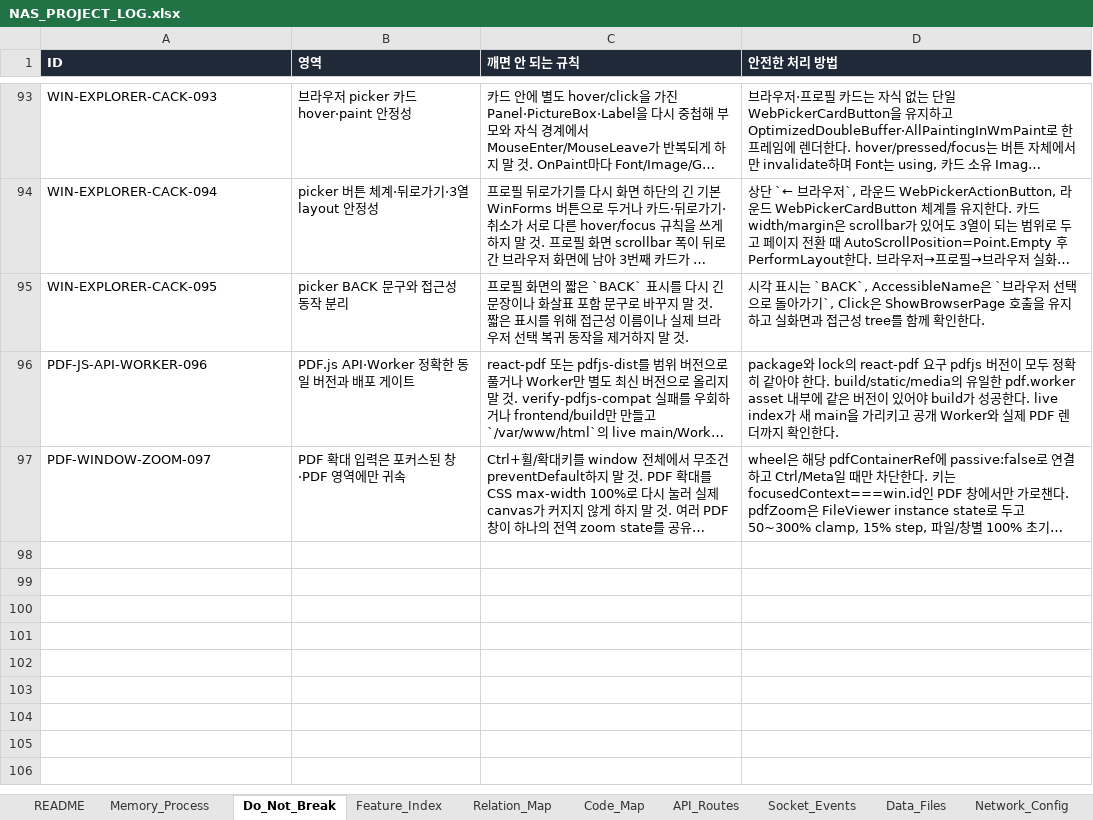
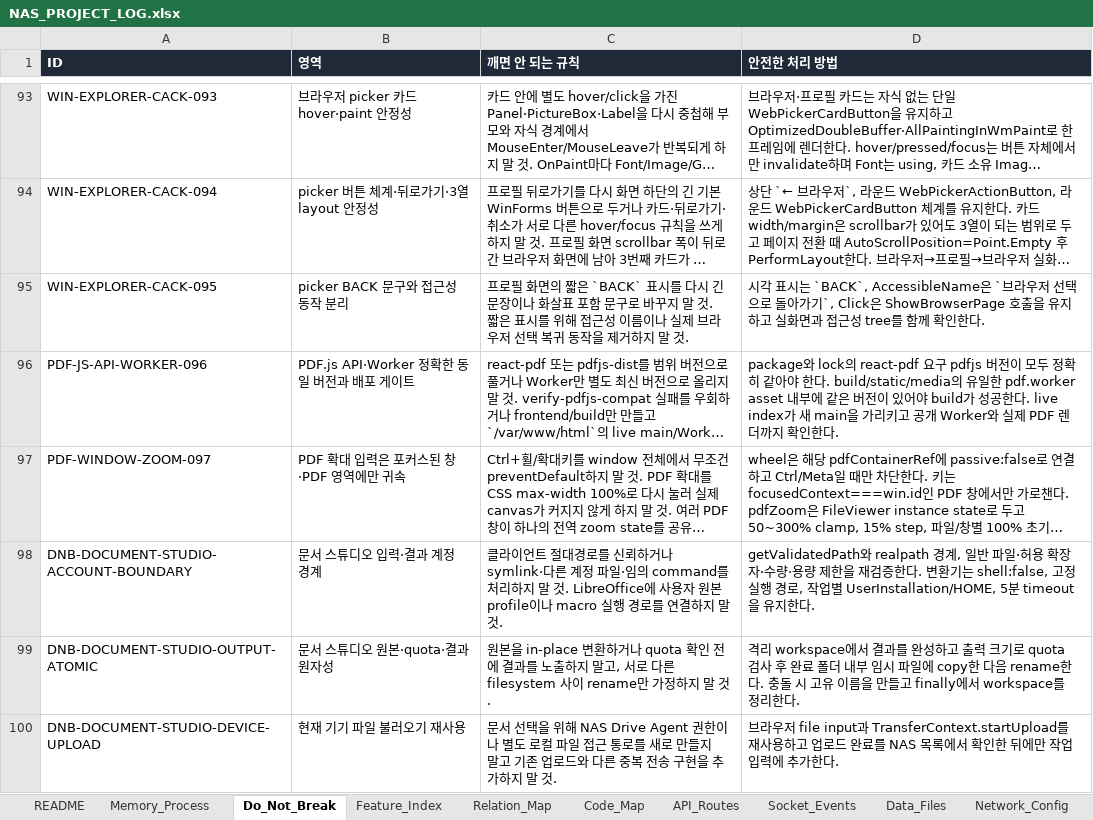
Before and after one commit to CLim020924/NAS_dev, an Excel workbook: docs/NAS_PROJECT_LOG.xlsx, sheet Do_Not_Break, drawn as a sheet; only a part is shown, gaps mark what is left out; long unchanged cells end in …; values as stored, in another font and other column widths than the file's, no borders; the diff names each change by its address in the sheet, - before the commit and + after, or states it on an @@ line.

Commit message:
docs: record document studio rollout

```diff
--- a/docs/NAS_PROJECT_LOG.xlsx (sheet Do_Not_Break)
+++ b/docs/NAS_PROJECT_LOG.xlsx (sheet Do_Not_Break)
+row 98: DNB-DOCUMENT-STUDIO-ACCOUNT-BOUNDARY | 문서 스튜디오 입력·결과 계정 경계 | 클라이언트 절대경로를 신뢰하거나 symlink·다른 계정 파일·임의 command를 처리하지 말 것. LibreOffice에 사용자 원본 profile이나 macro 실행 경로를 연결하지 말 것. | getValidatedPath와 realpath 경계, 일반 파일·허용 확장자·수량·용량 제한을 재검증한다. 변환기는 shell:false, 고정 실행 경로, 작업별 UserInstallation/HOME, 5분 timeout을 유지한다.
+row 99: DNB-DOCUMENT-STUDIO-OUTPUT-ATOMIC | 문서 스튜디오 원본·quota·결과 원자성 | 원본을 in-place 변환하거나 quota 확인 전에 결과를 노출하지 말고, 서로 다른 filesystem 사이 rename만 가정하지 말 것. | 격리 workspace에서 결과를 완성하고 출력 크기로 quota 검사 후 완료 폴더 내부 임시 파일에 copy한 다음 rename한다. 충돌 시 고유 이름을 만들고 finally에서 workspace를 정리한다.
+row 100: DNB-DOCUMENT-STUDIO-DEVICE-UPLOAD | 현재 기기 파일 불러오기 재사용 | 문서 선택을 위해 NAS Drive Agent 권한이나 별도 로컬 파일 접근 통로를 새로 만들지 말고 기존 업로드와 다른 중복 전송 구현을 추가하지 말 것. | 브라우저 file input과 TransferContext.startUpload를 재사용하고 업로드 완료를 NAS 목록에서 확인한 뒤에만 작업 입력에 추가한다.
```
Also changed, not shown: sheet API_Routes, sheet Patch_Log, sheet Relation_Map, sheet Code_Map, sheet Feature_Index, sheet Office_Viewers, 1 more sheet, 1 other file.
